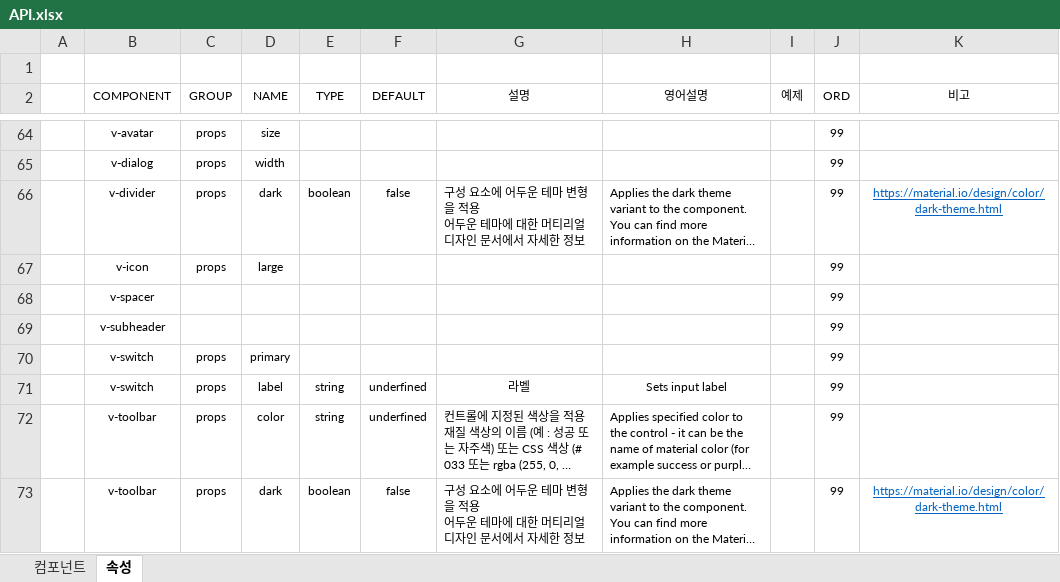
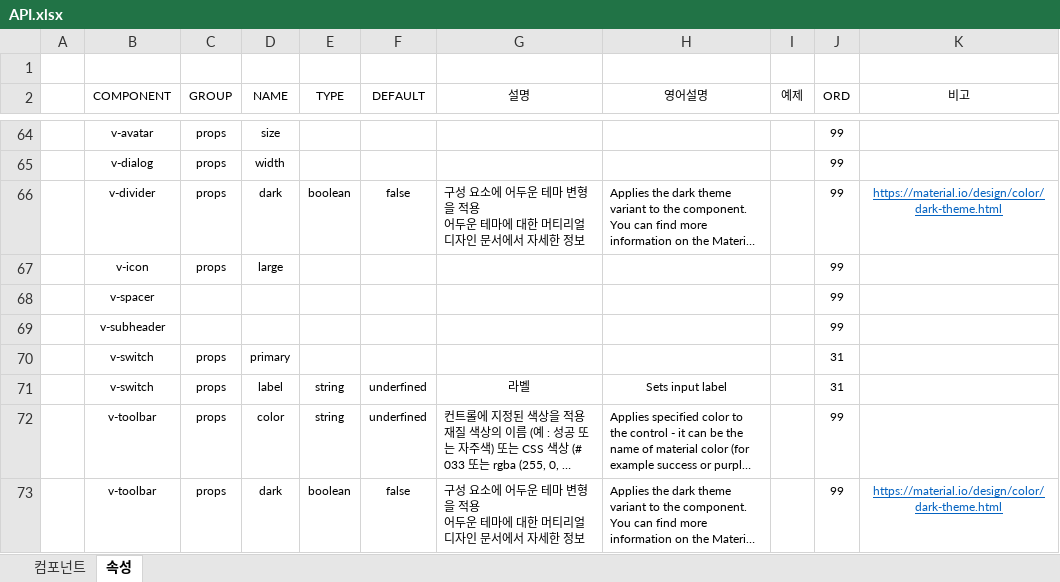
Before and after one commit to anabasis/markdown, an Excel workbook: LANGUAGE/JAVASCRIPT/VUE/VUETIFY/API.xlsx, sheet 속성, drawn as a sheet; only a part is shown, gaps mark what is left out; long unchanged cells end in …; values as stored, in another font and other column widths than the file's, no borders; the diff names each change by its address in the sheet, - before the commit and + after, or states it on an @@ line.

```diff
--- a/LANGUAGE/JAVASCRIPT/VUE/VUETIFY/API.xlsx (sheet 속성)
+++ b/LANGUAGE/JAVASCRIPT/VUE/VUETIFY/API.xlsx (sheet 속성)
-J70:J71 (ORD): 99
+J70:J71 (ORD): 31
```
Also changed, not shown: sheet 컴포넌트, 4 other files.
